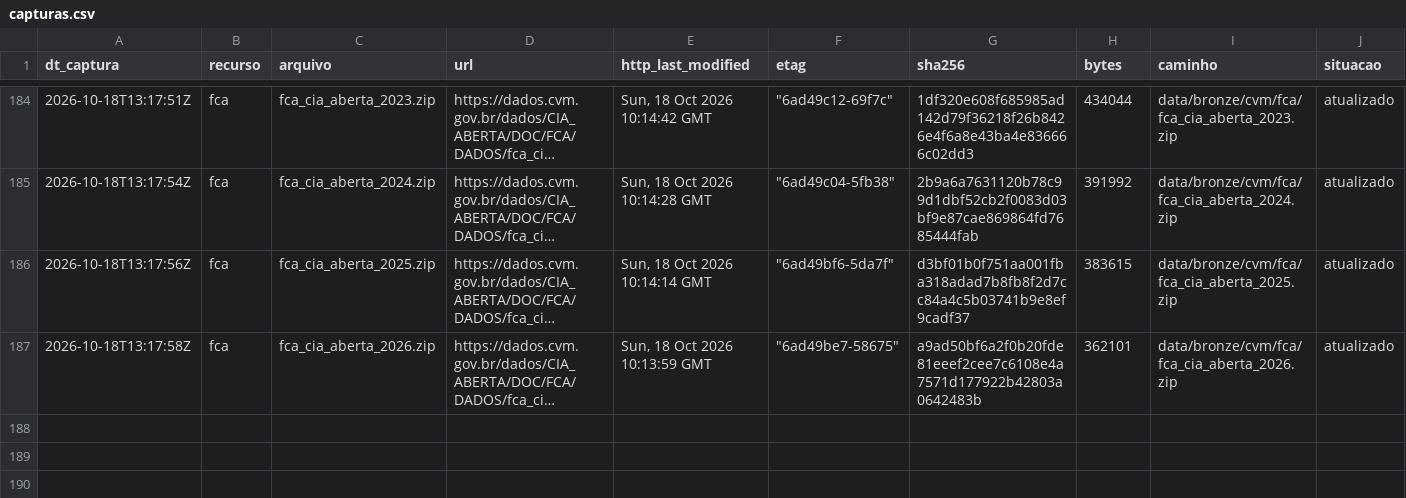
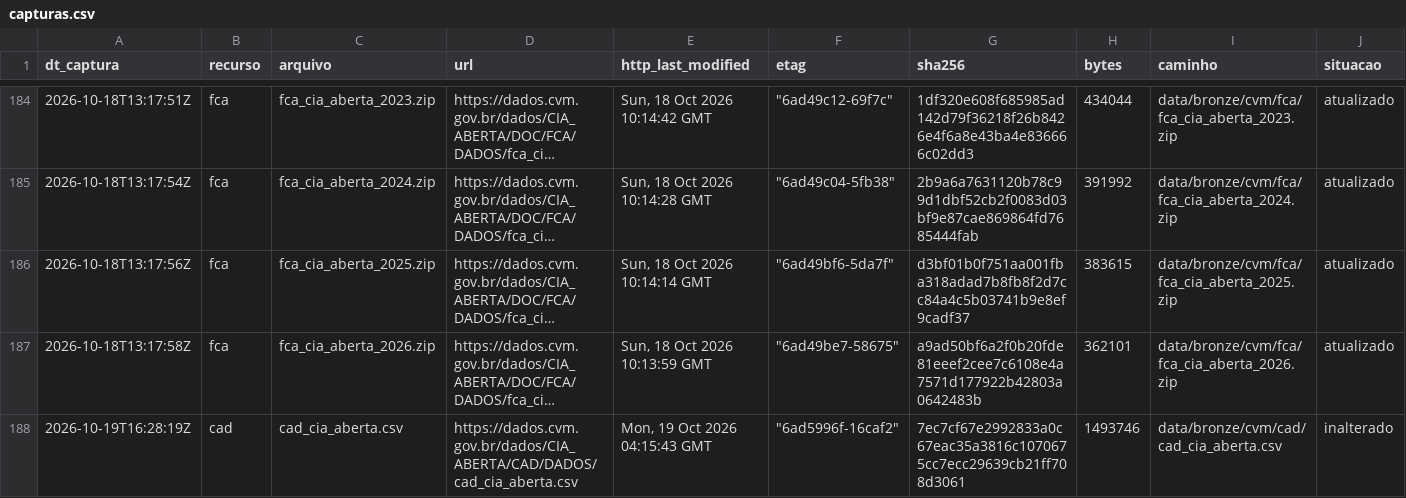
Before and after one commit to OsvaldoSantana/meol, a CSV file: docs/acervo/cvm/capturas.csv, drawn as a sheet; only a part is shown, gaps mark what is left out; long unchanged cells end in …; rows hold the shown columns only; the diff names each change by its address in the sheet, - before the commit and + after, or states it on an @@ line.

```diff
--- a/docs/acervo/cvm/capturas.csv
+++ b/docs/acervo/cvm/capturas.csv
+row 188: 2026-10-19T16:28:19Z | cad | cad_cia_aberta.csv | https://dados.cvm.gov.br/dados/CIA_ABERTA/CAD/DADOS/cad_cia_aberta.csv | Mon, 19 Oct 2026 04:15:43 GMT | "6ad5996f-16caf2" | 7ec7cf67e2992833a0c67eac35a3816c1070675cc7ecc29639cb21ff708d3061 | 1493746 | data/bronze/cvm/cad/cad_cia_aberta.csv | inalterado
```
Also changed, not shown: docs/acervo/b3_eventos/capturas.csv.
